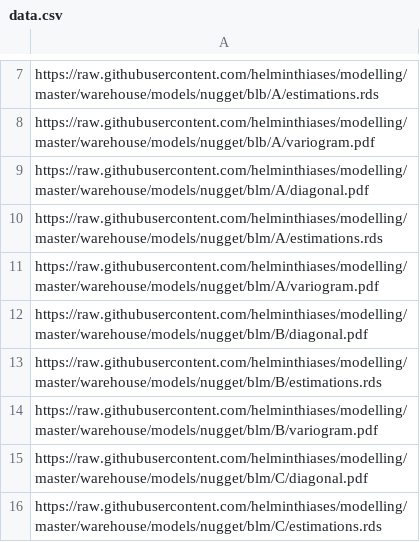
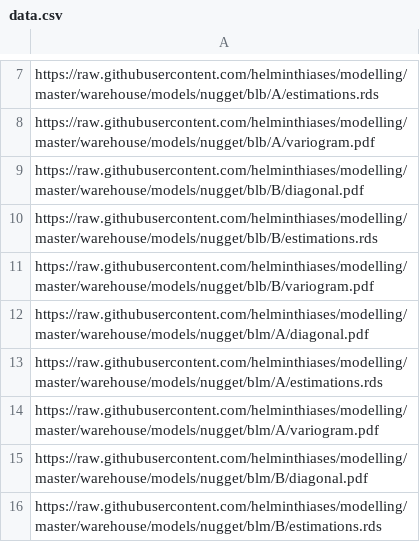
Before and after one commit to helminthiases/modelling, a CSV file: warehouse/data.csv, drawn as a sheet; only a part is shown, gaps mark what is left out; the shorter side is filled out with more unchanged rows; the diff names each change by its address in the sheet, - before the commit and + after, or states it on an @@ line.

Commit message:
Update warehouse/data.csv

```diff
--- a/warehouse/data.csv
+++ b/warehouse/data.csv
+row 9: https://raw.githubusercontent.com/helminthiases/modelling/master/warehouse/models/nugget/blb/B/diagonal.pdf
+row 10: https://raw.githubusercontent.com/helminthiases/modelling/master/warehouse/models/nugget/blb/B/estimations.rds
+row 11: https://raw.githubusercontent.com/helminthiases/modelling/master/warehouse/models/nugget/blb/B/variogram.pdf
```
